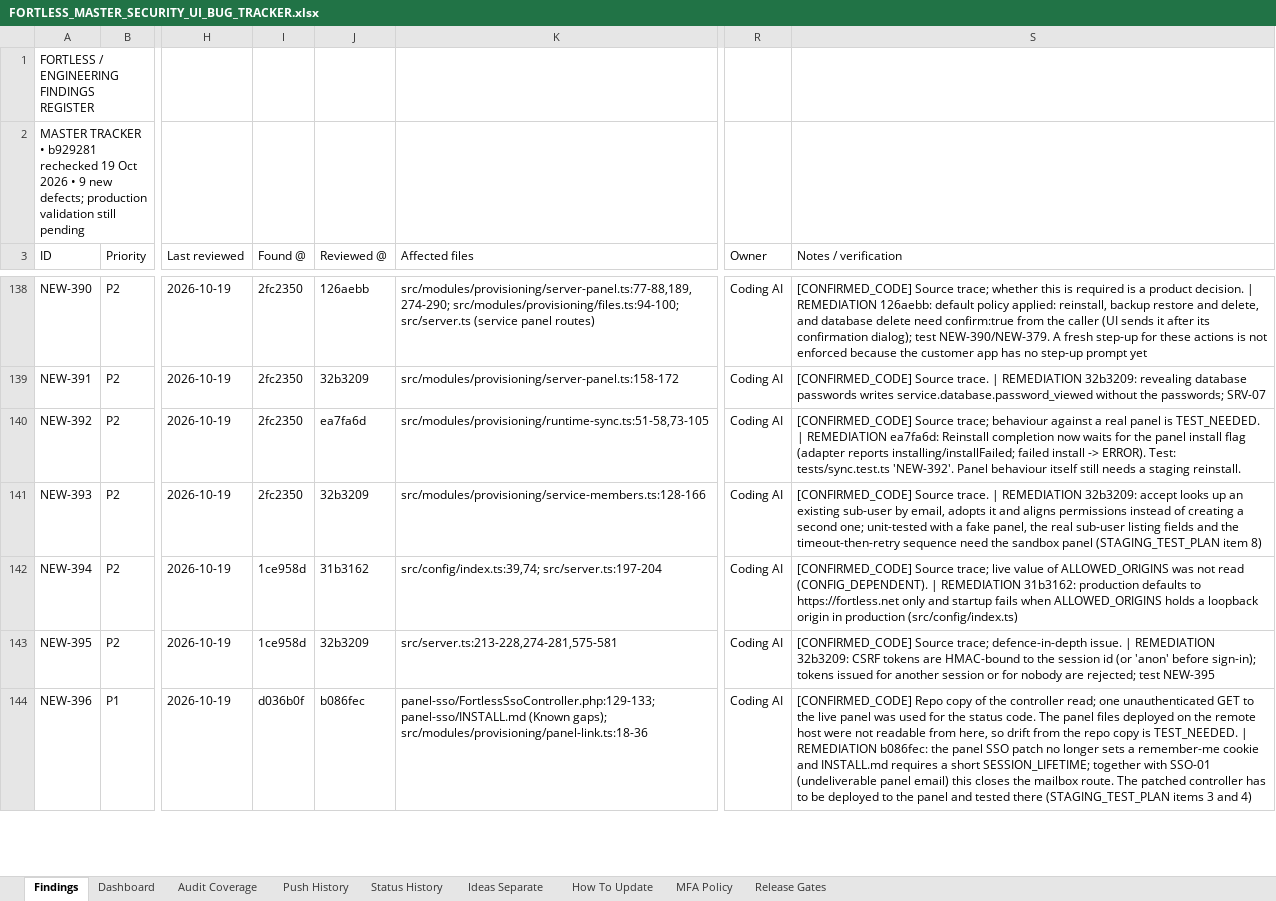
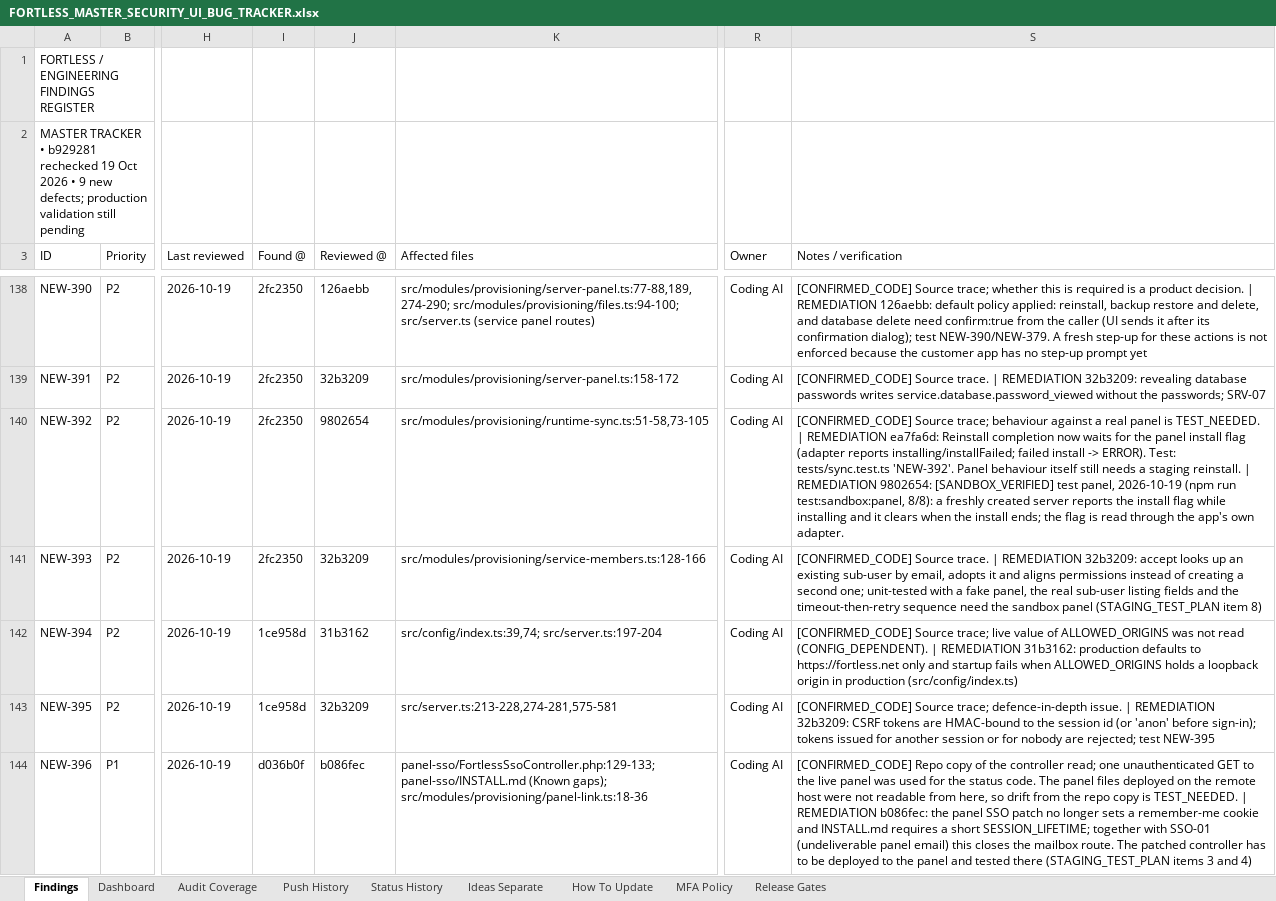
Before and after one commit to trencito42/fortless, an Excel workbook: audits/FORTLESS_MASTER_SECURITY_UI_BUG_TRACKER.xlsx, sheet Findings, drawn as a sheet; only a part is shown, gaps mark what is left out; values as stored, in another font and other column widths than the file's, no borders; the diff covers the shown part only; the diff names each change by its address in the sheet, - before the commit and + after, or states it on an @@ line.

```diff
--- a/audits/FORTLESS_MASTER_SECURITY_UI_BUG_TRACKER.xlsx (sheet Findings)
+++ b/audits/FORTLESS_MASTER_SECURITY_UI_BUG_TRACKER.xlsx (sheet Findings)
-J140 (Reviewed @): ea7fa6d
+J140 (Reviewed @): 9802654
-S140 (Notes / verification): …staging reinstall.
+S140 (Notes / verification): …staging reinstall. | REMEDIATION 9802654: [SANDBOX_VERIFIED] test panel, 2026-10-19 (npm run test:sandbox:panel, 8/8): a freshly created server reports the install flag while installing and it clears when the install ends; the flag is read through the app's own adapter.
```
Also changed, not shown: 2 edited cells elsewhere in this sheet, sheet Status History, sheet Push History.
